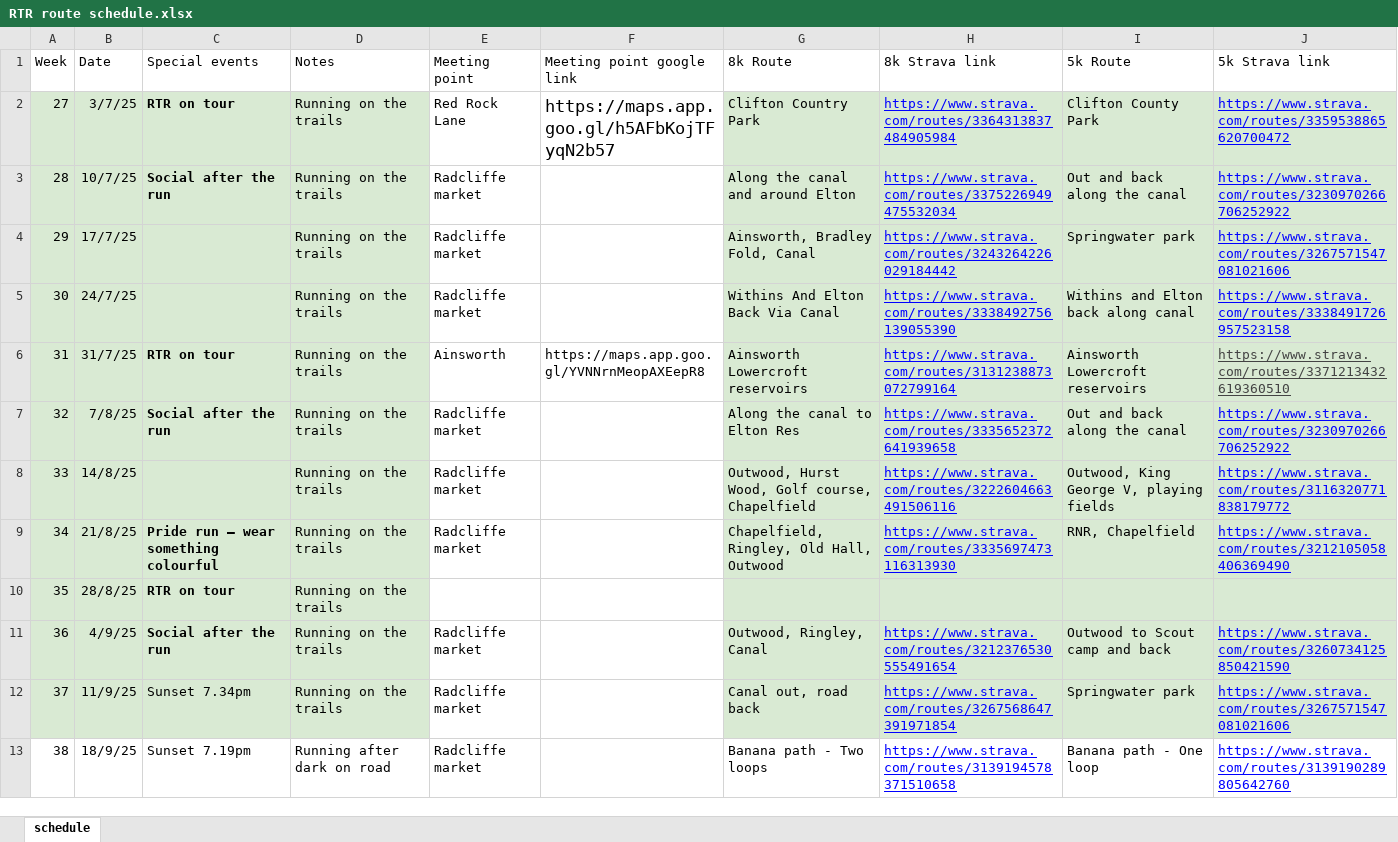
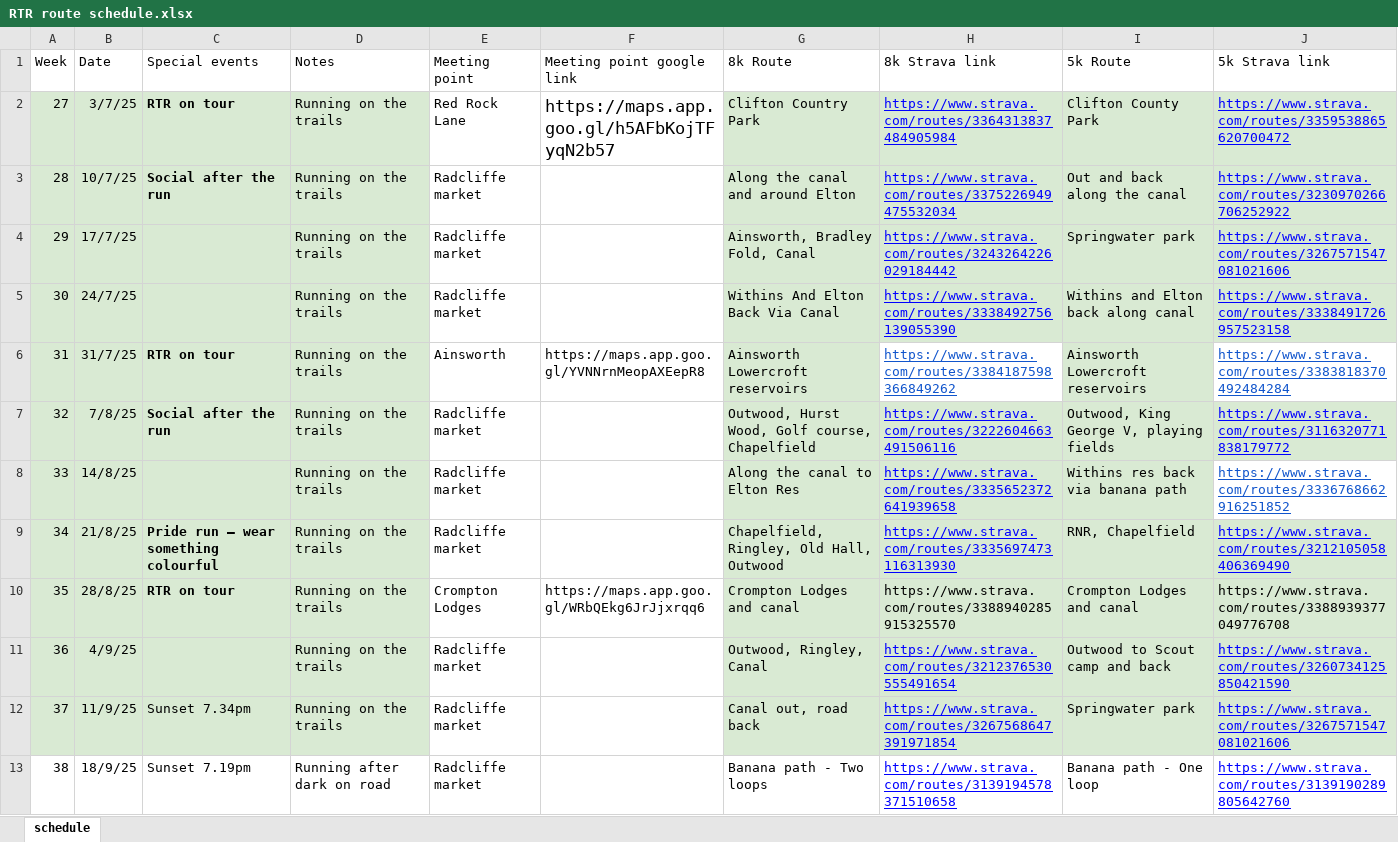
Before and after one commit to Runtogetherradcliffe/rtr-message-generator, an Excel workbook: data/RTR route schedule.xlsx, sheet schedule, drawn as a sheet; only a part is shown; values as stored, in another font and other column widths than the file's, no borders; table styles not drawn; the diff names each change by its address in the sheet, - before the commit and + after, or states it on an @@ line.

Commit message:
Add files via upload

```diff
--- a/data/RTR route schedule.xlsx (sheet schedule)
+++ b/data/RTR route schedule.xlsx (sheet schedule)
-H6 (8k Strava link): https://www.strava.com/routes/3131238873072799164
+H6 (8k Strava link): https://www.strava.com/routes/3384187598366849262
@@ H6 fill: #D9EAD3 → none, text colour: #0000FF → #1155CC @@
-J6 (5k Strava link): https://www.strava.com/routes/3371213432619360510
+J6 (5k Strava link): https://www.strava.com/routes/3383818370492484284
@@ J6 fill: #D9EAD3 → none, text colour: #434343 → #1155CC @@
-G7 (8k Route): Along the canal to Elton Res
+G7 (8k Route): Outwood, Hurst Wood, Golf course, Chapelfield
-H7 (8k Strava link): https://www.strava.com/routes/3335652372641939658
+H7 (8k Strava link): https://www.strava.com/routes/3222604663491506116
-I7 (5k Route): Out and back along the canal
+I7 (5k Route): Outwood, King George V, playing fields
-J7 (5k Strava link): https://www.strava.com/routes/3230970266706252922
+J7 (5k Strava link): https://www.strava.com/routes/3116320771838179772
-G8 (8k Route): Outwood, Hurst Wood, Golf course, Chapelfield
+G8 (8k Route): Along the canal to Elton Res
-H8 (8k Strava link): https://www.strava.com/routes/3222604663491506116
+H8 (8k Strava link): https://www.strava.com/routes/3335652372641939658
-I8 (5k Route): Outwood, King George V, playing fields
+I8 (5k Route): Withins res back via banana path
-J8 (5k Strava link): https://www.strava.com/routes/3116320771838179772
+J8 (5k Strava link): https://www.strava.com/routes/3336768662916251852
@@ J8 fill: #D9EAD3 → none, text colour: #0000FF → #1155CC @@
-E10 (Meeting point): (empty)
+E10 (Meeting point): Crompton Lodges
-F10 (Meeting point google link): (empty)
+F10 (Meeting point google link): https://maps.app.goo.gl/WRbQEkg6JrJjxrqq6
-G10 (8k Route): (empty)
+G10 (8k Route): Crompton Lodges and canal
-H10 (8k Strava link): (empty)
+H10 (8k Strava link): https://www.strava.com/routes/3388940285915325570
-I10 (5k Route): (empty)
+I10 (5k Route): Crompton Lodges and canal
-J10 (5k Strava link): (empty)
+J10 (5k Strava link): https://www.strava.com/routes/3388939377049776708
-C11 (Special events): Social after the run
+C11 (Special events): (empty)
```
